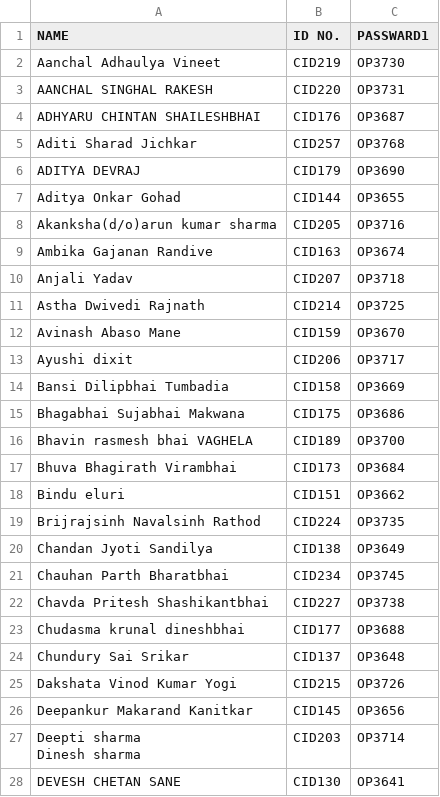
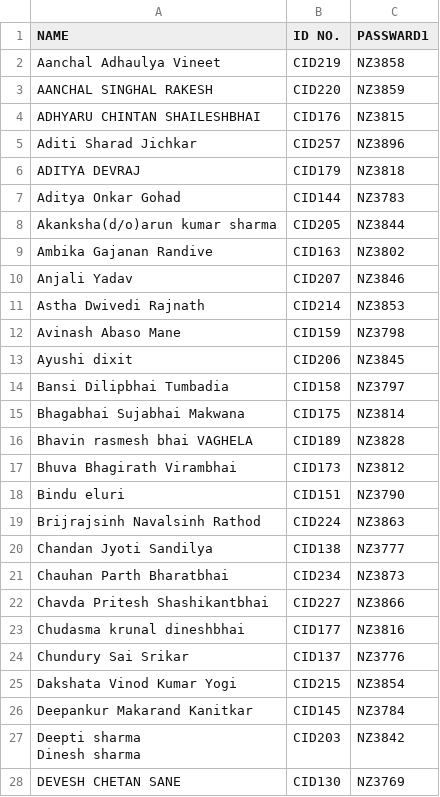
Before and after one commit to chemhunt/ChemHunt-1.0, a CSV file: day1.csv, drawn as a sheet; only a part is shown; the diff covers the shown part only.

```diff
--- a/day1.csv
+++ b/day1.csv
@@ -1,29 +1,29 @@
 NAME,ID NO.,PASSWARD1
-Aanchal Adhaulya Vineet,CID219,OP3730
-AANCHAL SINGHAL RAKESH,CID220,OP3731
-ADHYARU CHINTAN SHAILESHBHAI,CID176,OP3687
-Aditi Sharad Jichkar,CID257,OP3768
-ADITYA DEVRAJ,CID179,OP3690
-Aditya Onkar Gohad,CID144,OP3655
-Akanksha(d/o)arun kumar sharma,CID205,OP3716
-Ambika Gajanan Randive,CID163,OP3674
-Anjali Yadav,CID207,OP3718
-Astha Dwivedi Rajnath,CID214,OP3725
-Avinash Abaso Mane,CID159,OP3670
-Ayushi dixit,CID206,OP3717
-Bansi Dilipbhai Tumbadia,CID158,OP3669
-Bhagabhai Sujabhai Makwana,CID175,OP3686
-Bhavin rasmesh bhai VAGHELA,CID189,OP3700
-Bhuva Bhagirath Virambhai,CID173,OP3684
-Bindu eluri,CID151,OP3662
-Brijrajsinh Navalsinh Rathod,CID224,OP3735
-Chandan Jyoti Sandilya,CID138,OP3649
-Chauhan Parth Bharatbhai,CID234,OP3745
-Chavda Pritesh Shashikantbhai,CID227,OP3738
-Chudasma krunal dineshbhai,CID177,OP3688
-Chundury Sai Srikar,CID137,OP3648
-Dakshata Vinod Kumar Yogi,CID215,OP3726
-Deepankur Makarand Kanitkar,CID145,OP3656
-"Deepti sharma
-Dinesh sharma",CID203,OP3714
-DEVESH CHETAN SANE,CID130,OP3641
+Aanchal Adhaulya Vineet,CID219,NZ3858
+AANCHAL SINGHAL RAKESH,CID220,NZ3859
+ADHYARU CHINTAN SHAILESHBHAI,CID176,NZ3815
+Aditi Sharad Jichkar,CID257,NZ3896
+ADITYA DEVRAJ,CID179,NZ3818
+Aditya Onkar Gohad,CID144,NZ3783
+Akanksha(d/o)arun kumar sharma,CID205,NZ3844
+Ambika Gajanan Randive,CID163,NZ3802
+Anjali Yadav,CID207,NZ3846
+Astha Dwivedi Rajnath,CID214,NZ3853
+Avinash Abaso Mane,CID159,NZ3798
+Ayushi dixit,CID206,NZ3845
+Bansi Dilipbhai Tumbadia,CID158,NZ3797
+Bhagabhai Sujabhai Makwana,CID175,NZ3814
+Bhavin rasmesh bhai VAGHELA,CID189,NZ3828
+Bhuva Bhagirath Virambhai,CID173,NZ3812
+Bindu eluri,CID151,NZ3790
+Brijrajsinh Navalsinh Rathod,CID224,NZ3863
+Chandan Jyoti Sandilya,CID138,NZ3777
+Chauhan Parth Bharatbhai,CID234,NZ3873
+Chavda Pritesh Shashikantbhai,CID227,NZ3866
+Chudasma krunal dineshbhai,CID177,NZ3816
+Chundury Sai Srikar,CID137,NZ3776
+Dakshata Vinod Kumar Yogi,CID215,NZ3854
+Deepankur Makarand Kanitkar,CID145,NZ3784
+"Deepti sharma
+Dinesh sharma",CID203,NZ3842
+DEVESH CHETAN SANE,CID130,NZ3769
```
Also changed, not shown: 156 edited cells elsewhere in this file, 2 other files.
